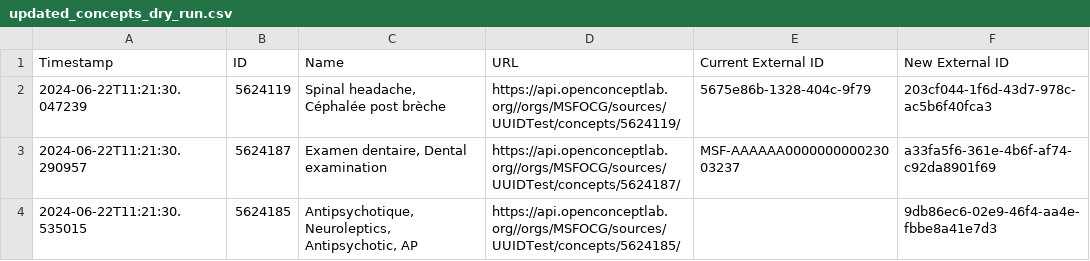
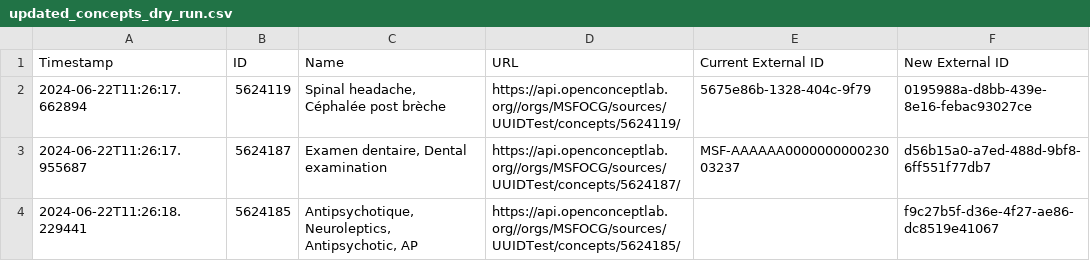
Before and after one commit to michaelbontyes/OCL-Concept-External-ID-Updater, a CSV file: updated_concepts_dry_run.csv, drawn as a sheet.

```diff
--- a/updated_concepts_dry_run.csv
+++ b/updated_concepts_dry_run.csv
@@ -1,4 +1,4 @@
 Timestamp,ID,Name,URL,Current External ID,New External ID
-2024-06-22T11:21:30.047239,5624119,"Spinal headache, Céphalée post brèche",https://api.openconceptlab.org//orgs/MSFOCG/sources/UUIDTest/concepts/5624119/,5675e86b-1328-404c-9f79,203cf044-1f6d-43d7-978c-ac5b6f40fca3
-2024-06-22T11:21:30.290957,5624187,"Examen dentaire, Dental examination",https://api.openconceptlab.org//orgs/MSFOCG/sources/UUIDTest/concepts/5624187/,MSF-AAAAAA000000000023003237,a33fa5f6-361e-4b6f-af74-c92da8901f69
-2024-06-22T11:21:30.535015,5624185,"Antipsychotique, Neuroleptics, Antipsychotic, AP",https://api.openconceptlab.org//orgs/MSFOCG/sources/UUIDTest/concepts/5624185/,,9db86ec6-02e9-46f4-aa4e-fbbe8a41e7d3
+2024-06-22T11:26:17.662894,5624119,"Spinal headache, Céphalée post brèche",https://api.openconceptlab.org//orgs/MSFOCG/sources/UUIDTest/concepts/5624119/,5675e86b-1328-404c-9f79,0195988a-d8bb-439e-8e16-febac93027ce
+2024-06-22T11:26:17.955687,5624187,"Examen dentaire, Dental examination",https://api.openconceptlab.org//orgs/MSFOCG/sources/UUIDTest/concepts/5624187/,MSF-AAAAAA000000000023003237,d56b15a0-a7ed-488d-9bf8-6ff551f77db7
+2024-06-22T11:26:18.229441,5624185,"Antipsychotique, Neuroleptics, Antipsychotic, AP",https://api.openconceptlab.org//orgs/MSFOCG/sources/UUIDTest/concepts/5624185/,,f9c27b5f-d36e-4f27-ae86-dc8519e41067
```
Also changed, not shown: 1 other file.
